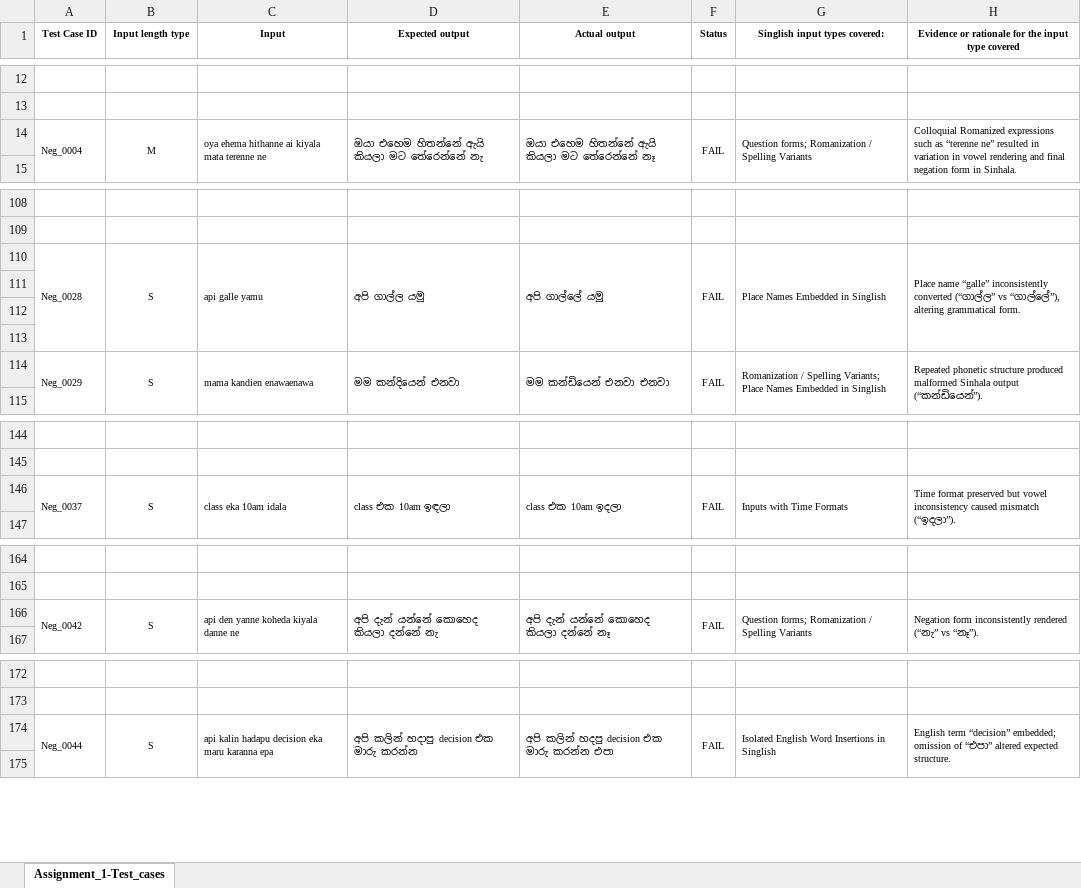
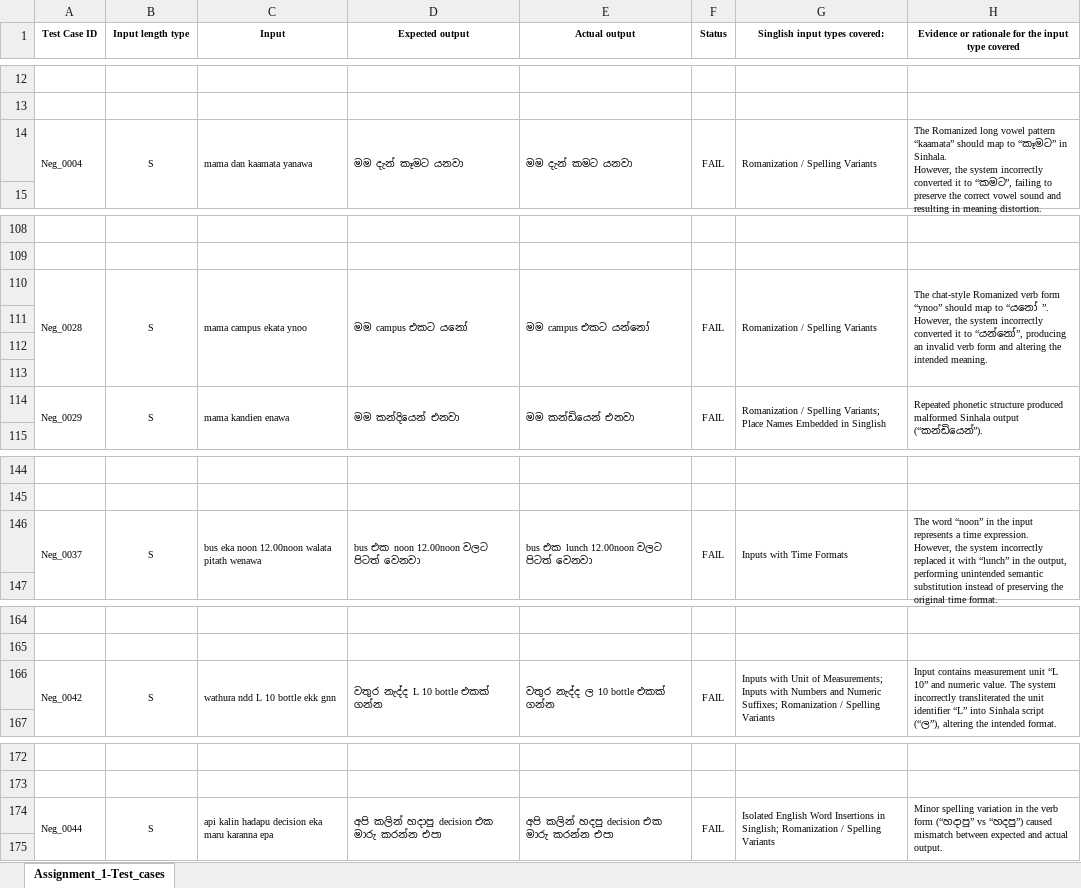
Before and after one commit to tharushii302714/IT23743076, an Excel workbook: Assignment_1-Test_cases.xlsx, sheet Assignment_1-Test_cases, drawn as a sheet; only a part is shown, gaps mark what is left out; values as stored, in another font and other column widths than the file's, no borders; ↵ is a line break in a cell; the diff covers the shown part only; the diff names each change by its address in the sheet, - before the commit and + after, or states it on an @@ line.

Commit message:
Final test cases

```diff
--- a/Assignment_1-Test_cases.xlsx (sheet Assignment_1-Test_cases)
+++ b/Assignment_1-Test_cases.xlsx (sheet Assignment_1-Test_cases)
-B14 (Input length type): M
+B14 (Input length type): S
-C14 (Input): oya ehema hithanne ai kiyala mata terenne ne
+C14 (Input): mama dan kaamata yanawa
-D14 (Expected output): ඔයා එහෙම හිතන්නේ ඇයි කියලා මට තේරෙන්නේ නැ
+D14 (Expected output): මම දැන් කෑමට යනවා
-E14 (Actual output): ඔයා එහෙම හිතන්නේ ඇයි කියලා මට තේරෙන්නේ නෑ
+E14 (Actual output): මම දැන් කමට යනවා
-G14 (Singlish input types covered:): Question forms; Romanization / Spelling Variants
+G14 (Singlish input types covered:): Romanization / Spelling Variants
-H14: Colloquial Romanized expressions such as “terenne ne” resulted in variation in vowel rendering and final negation form in Sinhala.
+H14: The Romanized long vowel pattern “kaamata” should map to “කෑමට” in Sinhala. ↵ However, the system incorrectly converted it to “කමට”, failing to preserve the correct vowel sound and resulting in meaning distortion.
-C110 (Input): api galle yamu
+C110 (Input): mama campus ekata ynoo
-D110 (Expected output): අපි ගාල්ල යමු
+D110 (Expected output): මම campus එකට යනෝ
-E110 (Actual output): අපි ගාල්ලේ යමු
+E110 (Actual output): මම campus එකට යන්නෝ
-G110 (Singlish input types covered:): Place Names Embedded in Singlish
+G110 (Singlish input types covered:): Romanization / Spelling Variants
-H110: Place name “galle” inconsistently converted (“ගාල්ල” vs “ගාල්ලේ”), altering grammatical form.
+H110: The chat-style Romanized verb form “ynoo” should map to “යනෝ ”. ↵ However, the system incorrectly converted it to “යන්නෝ”, producing an invalid verb form and altering the intended meaning.
-C114 (Input): mama kandien enawaenawa
+C114 (Input): mama kandien enawa
-E114 (Actual output): මම කන්ඩියෙන් එනවා එනවා
+E114 (Actual output): මම කන්ඩියෙන් එනවා
-C146 (Input): class eka 10am idala
+C146 (Input): bus eka noon 12.00noon walata pitath wenawa
-D146 (Expected output): class එක 10am ඉඳලා
+D146 (Expected output): bus එක noon 12.00noon වලට පිටත් වෙනවා
-E146 (Actual output): class එක 10am ඉදලා
+E146 (Actual output): bus එක lunch 12.00noon වලට පිටත් වෙනවා
-H146: Time format preserved but vowel inconsistency caused mismatch (“ඉදලා”).
+H146: The word “noon” in the input represents a time expression. ↵ However, the system incorrectly replaced it with “lunch” in the output, performing unintended semantic substitution instead of preserving the original time format.
-C166 (Input): api den yanne koheda kiyala danne ne
+C166 (Input): wathura ndd L 10 bottle ekk gnn
-D166 (Expected output): අපි දැන් යන්නේ කොහෙද කියලා දන්නේ නැ
+D166 (Expected output): වතුර නැද්ද L 10 bottle එකක් ගන්න
-E166 (Actual output): අපි දැන් යන්නේ කොහෙද කියලා දන්නේ නෑ
+E166 (Actual output): වතුර නැද්ද ල 10 bottle එකක් ගන්න
-G166 (Singlish input types covered:): Question forms; Romanization /…
+G166 (Singlish input types covered:): Inputs with Unit of Measurements; Inputs with Numbers and Numeric Suffixes; Romanization /…
-H166: Negation form inconsistently rendered (“නැ” vs “නෑ”).
+H166: Input contains measurement unit “L 10” and numeric value. The system incorrectly transliterated the unit identifier “L” into Sinhala script (“ල”), altering the intended format.
-D174 (Expected output): අපි කලින් හදාපු decision එක මාරු කරන්න
+D174 (Expected output): අපි කලින් හදාපු decision එක මාරු කරන්න එපා
-G174 (Singlish input types covered:): …Insertions in Singlish
+G174 (Singlish input types covered:): …Insertions in Singlish; Romanization / Spelling Variants
-H174: English term “decision” embedded; omission of “එපා” altered expected structure.
+H174: Minor spelling variation in the verb form (“හදාපු” vs “හදපු”) caused mismatch between expected and actual output.
```
Also changed, not shown: 1 edited cell elsewhere in this sheet, 2 other files.
